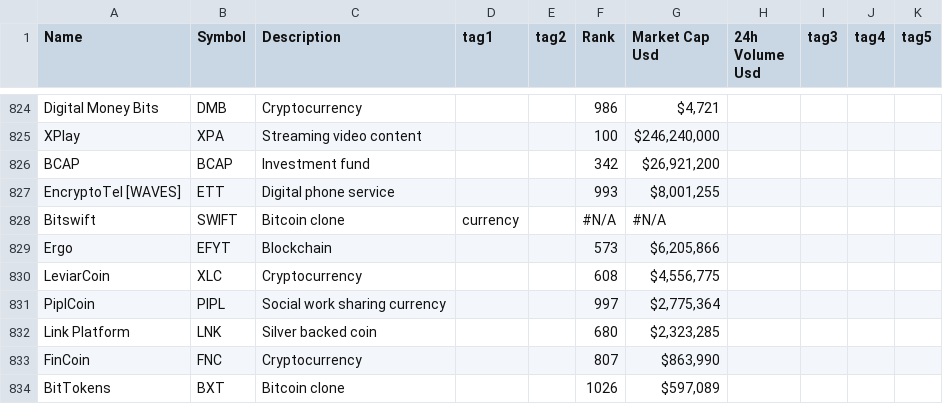
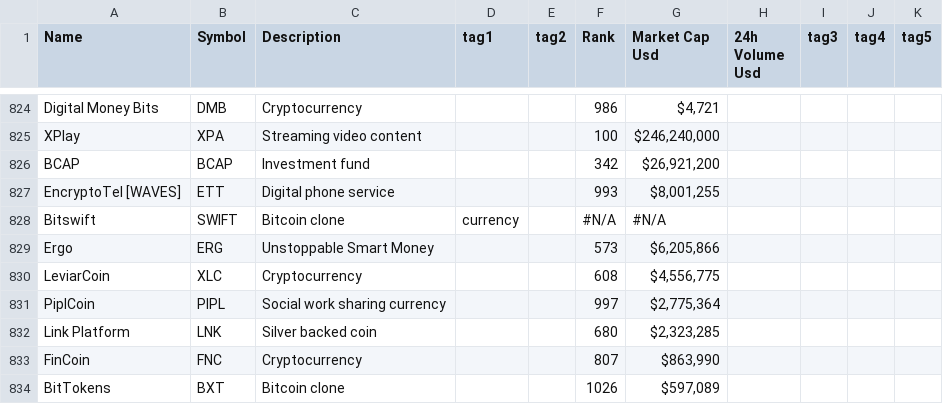
Before and after one commit to jashmenn/cryptocurrencies-in-four-words, a CSV file: cryptocurrencies-in-four-words.csv, drawn as a sheet; only a part is shown, gaps mark what is left out.

Commit message:
Update cryptocurrencies-in-four-words.csv

```diff
--- a/cryptocurrencies-in-four-words.csv
+++ b/cryptocurrencies-in-four-words.csv
@@ -828,3 +828,3 @@ EncryptoTel [WAVES],ETT,Digital phone service,,,993,"$8,001,255",,,,
 Bitswift,SWIFT,Bitcoin clone,currency,,#N/A,#N/A,,,,
-Ergo,EFYT,Blockchain,,,573,"$6,205,866",,,,
+Ergo,ERG,Unstoppable Smart Money,,,573,"$6,205,866",,,,
 LeviarCoin,XLC,Cryptocurrency ,,,608,"$4,556,775",,,,
```
